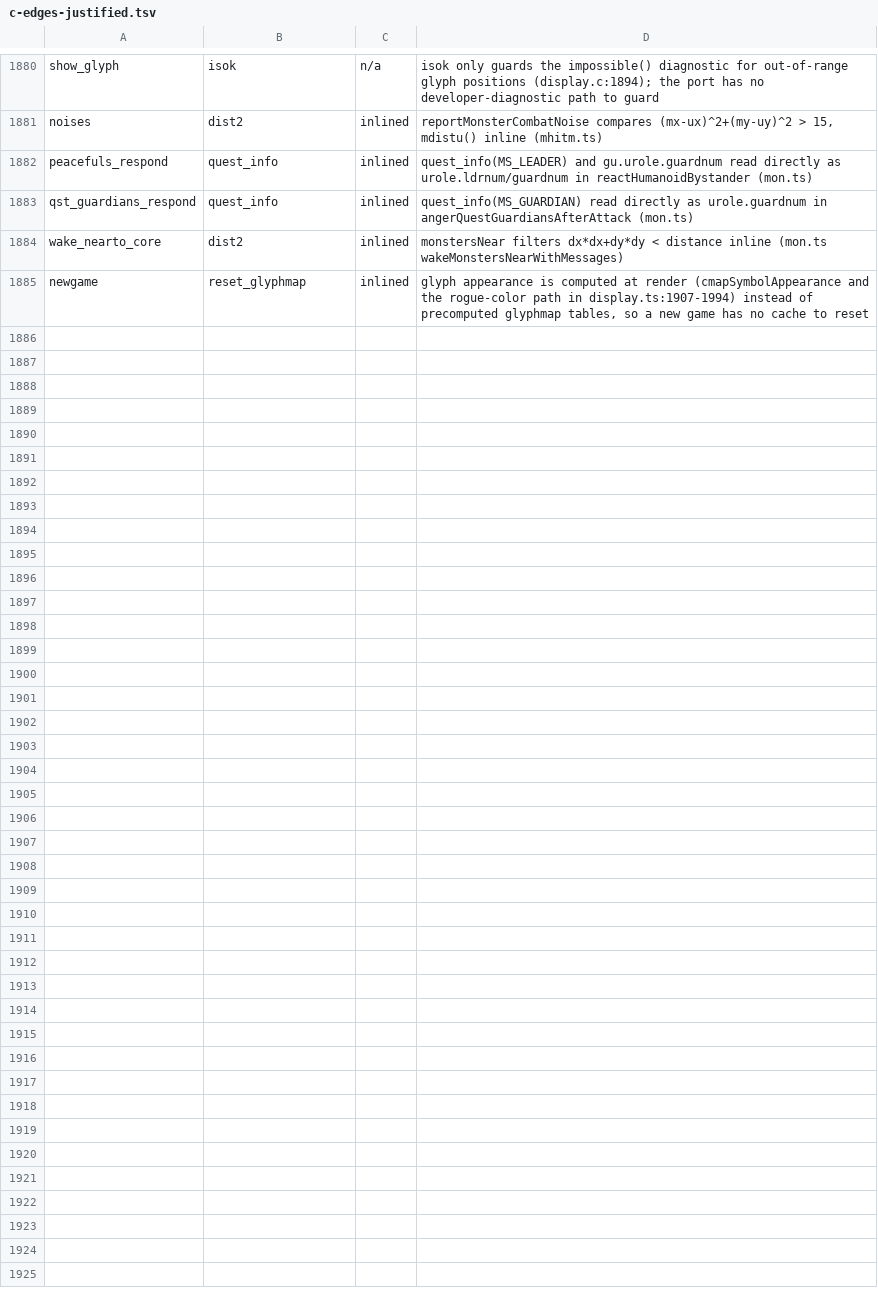
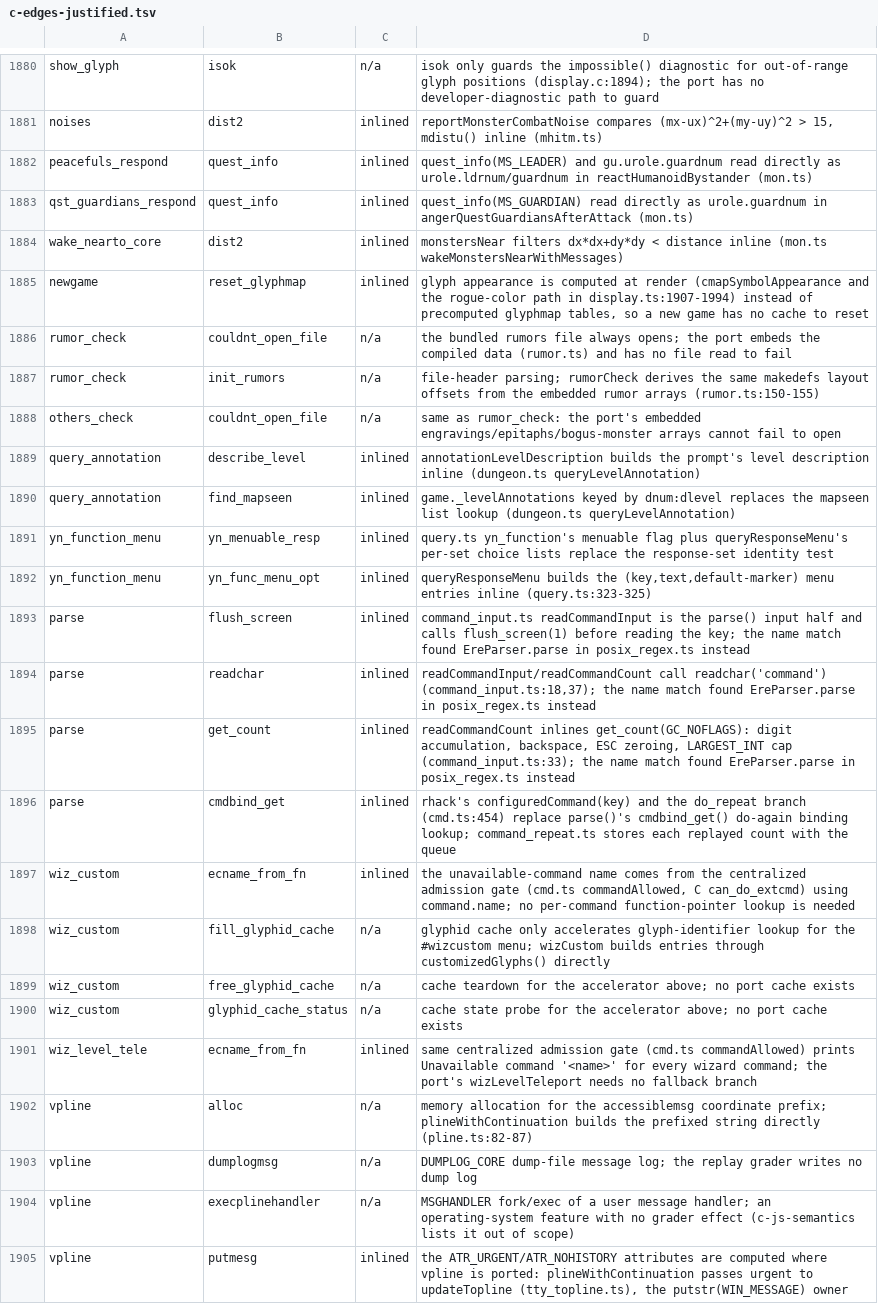
Before and after one commit to daoa0601/teleport-contest, a TSV file: docs/ledger/c-edges-justified.tsv, drawn as a sheet; only a part is shown, gaps mark what is left out; the diff names each change by its address in the sheet, - before the commit and + after, or states it on an @@ line.

Commit message:
Justify rumors/dungeon/cmd/wizcmds/pline edges; cite give_to_nearby_mon and sortloot_cmp owners

```diff
--- a/docs/ledger/c-edges-justified.tsv
+++ b/docs/ledger/c-edges-justified.tsv
+row 1886: rumor_check | couldnt_open_file | n/a | the bundled rumors file always opens; the port embeds the compiled data (rumor.ts) and has no file read to fail
+row 1887: rumor_check | init_rumors | n/a | file-header parsing; rumorCheck derives the same makedefs layout offsets from the embedded rumor arrays (rumor.ts:150-155)
+row 1888: others_check | couldnt_open_file | n/a | same as rumor_check: the port's embedded engravings/epitaphs/bogus-monster arrays cannot fail to open
+row 1889: query_annotation | describe_level | inlined | annotationLevelDescription builds the prompt's level description inline (dungeon.ts queryLevelAnnotation)
+row 1890: query_annotation | find_mapseen | inlined | game._levelAnnotations keyed by dnum:dlevel replaces the mapseen list lookup (dungeon.ts queryLevelAnnotation)
+row 1891: yn_function_menu | yn_menuable_resp | inlined | query.ts yn_function's menuable flag plus queryResponseMenu's per-set choice lists replace the response-set identity test
+row 1892: yn_function_menu | yn_func_menu_opt | inlined | queryResponseMenu builds the (key,text,default-marker) menu entries inline (query.ts:323-325)
+row 1893: parse | flush_screen | inlined | command_input.ts readCommandInput is the parse() input half and calls flush_screen(1) before reading the key; the name match found EreParser.parse in posix_regex.ts instead
+row 1894: parse | readchar | inlined | readCommandInput/readCommandCount call readchar('command') (command_input.ts:18,37); the name match found EreParser.parse in posix_regex.ts instead
+row 1895: parse | get_count | inlined | readCommandCount inlines get_count(GC_NOFLAGS): digit accumulation, backspace, ESC zeroing, LARGEST_INT cap (command_input.ts:33); the name match found EreParser.parse in posix_regex.ts instead
+row 1896: parse | cmdbind_get | inlined | rhack's configuredCommand(key) and the do_repeat branch (cmd.ts:454) replace parse()'s cmdbind_get() do-again binding lookup; command_repeat.ts stores each replayed count with the queue
+row 1897: wiz_custom | ecname_from_fn | inlined | the unavailable-command name comes from the centralized admission gate (cmd.ts commandAllowed, C can_do_extcmd) using command.name; no per-command function-pointer lookup is needed
+row 1898: wiz_custom | fill_glyphid_cache | n/a | glyphid cache only accelerates glyph-identifier lookup for the #wizcustom menu; wizCustom builds entries through customizedGlyphs() directly
+row 1899: wiz_custom | free_glyphid_cache | n/a | cache teardown for the accelerator above; no port cache exists
+row 1900: wiz_custom | glyphid_cache_status | n/a | cache state probe for the accelerator above; no port cache exists
+row 1901: wiz_level_tele | ecname_from_fn | inlined | same centralized admission gate (cmd.ts commandAllowed) prints Unavailable command '<name>' for every wizard command; the port's wizLevelTeleport needs no fallback branch
+row 1902: vpline | alloc | n/a | memory allocation for the accessiblemsg coordinate prefix; plineWithContinuation builds the prefixed string directly (pline.ts:82-87)
+row 1903: vpline | dumplogmsg | n/a | DUMPLOG_CORE dump-file message log; the replay grader writes no dump log
+row 1904: vpline | execplinehandler | n/a | MSGHANDLER fork/exec of a user message handler; an operating-system feature with no grader effect (c-js-semantics lists it out of scope)
+row 1905: vpline | putmesg | inlined | the ATR_URGENT/ATR_NOHISTORY attributes are computed where vpline is ported: plineWithContinuation passes urgent to updateTopline (tty_topline.ts), the putstr(WIN_MESSAGE) owner
```
Also changed, not shown: 2 other files.
